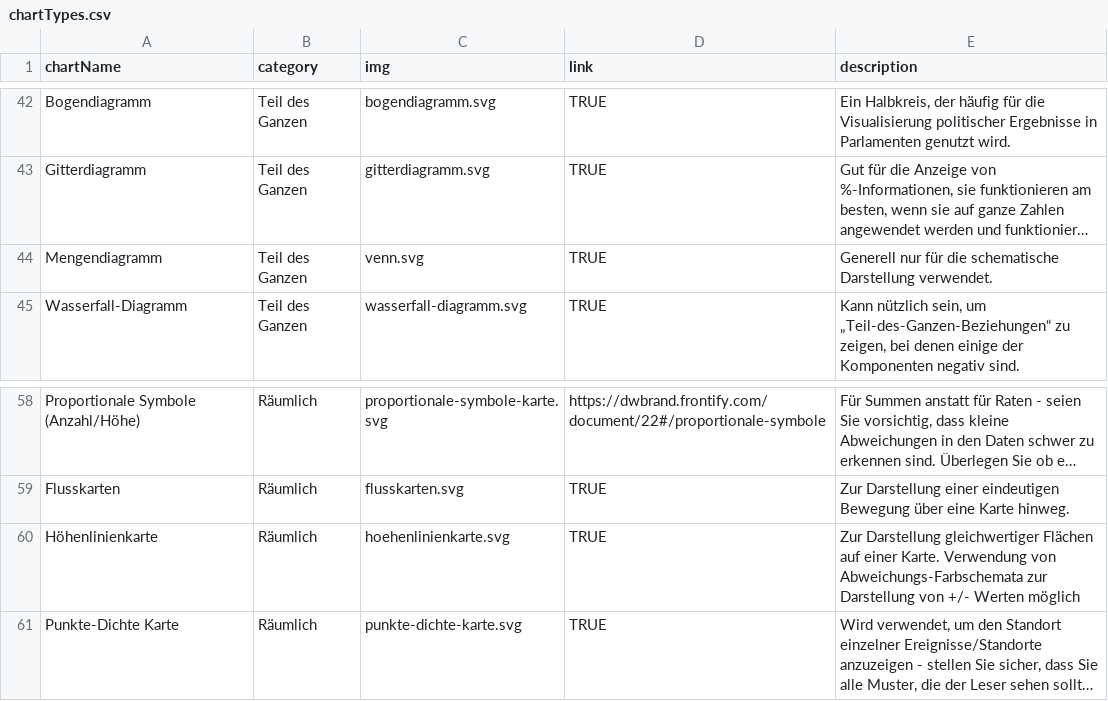
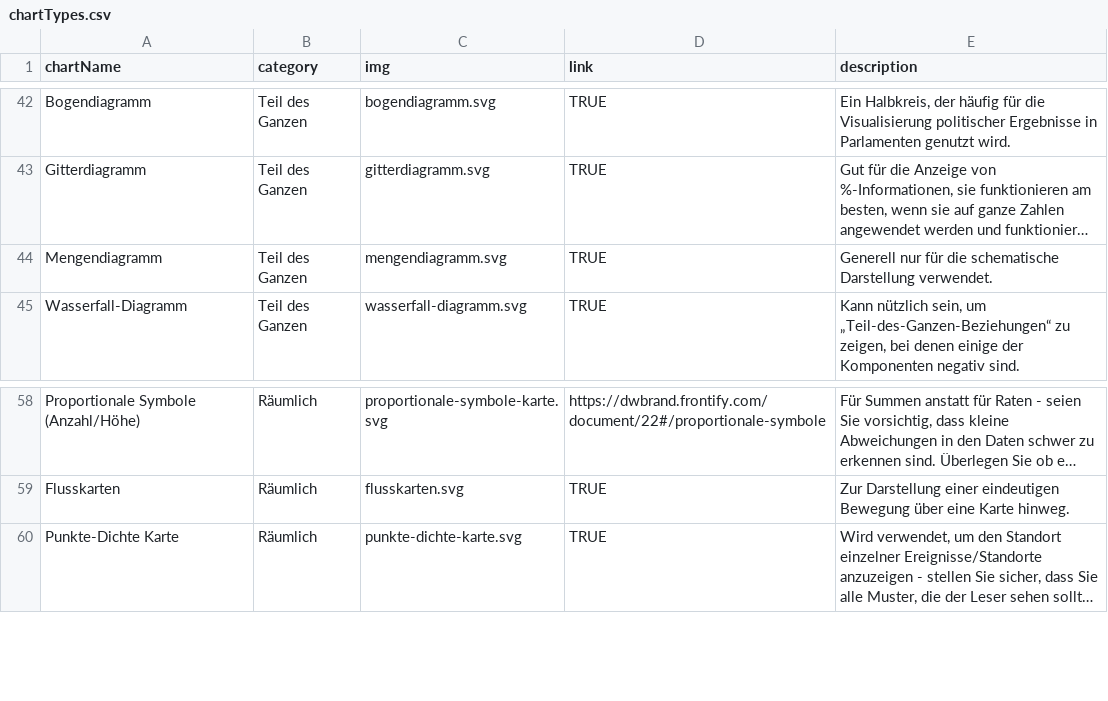
Before and after one commit to dwvolta/gestalten-mit-daten, a CSV file: chartTypes.csv, drawn as a sheet; only a part is shown, gaps mark what is left out; long unchanged cells end in …; the diff names each change by its address in the sheet, - before the commit and + after, or states it on an @@ line.

Commit message:
hoehen und venn diagramm angepasst

```diff
--- a/chartTypes.csv
+++ b/chartTypes.csv
-C44 (img): venn.svg
+C44 (img): mengendiagramm.svg
-row 60: Höhenlinienkarte | Räumlich | hoehenlinienkarte.svg | TRUE | Zur Darstellung gleichwertiger Flächen auf einer Karte. Verwendung von Abweichungs-Farbschemata zur Darstellung von +/- Werten möglich
```
Also changed, not shown: 2 other files.
